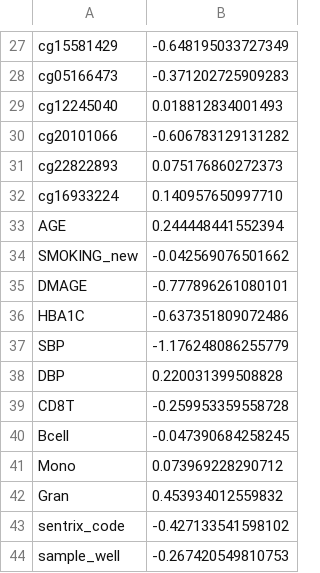
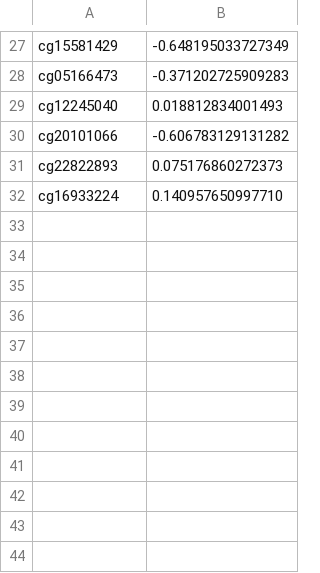
Before and after one commit to kellyliyichen/eGFR_450k, a CSV file: multi-site/output_whole_eGFR_slope/final_model/lasso_model_with_cov.csv, drawn as a sheet; only a part is shown, gaps mark what is left out; the diff names each change by its address in the sheet, - before the commit and + after, or states it on an @@ line.

Commit message:
update final models

```diff
--- a/multi-site/output_whole_eGFR_slope/final_model/lasso_model_with_cov.csv
+++ b/multi-site/output_whole_eGFR_slope/final_model/lasso_model_with_cov.csv
-row 33: AGE | 0.244448441552394
-row 34: SMOKING_new | -0.042569076501662
-row 35: DMAGE | -0.777896261080101
-row 36: HBA1C | -0.637351809072486
-row 37: SBP | -1.176248086255779
-row 38: DBP | 0.220031399508828
-row 39: CD8T | -0.259953359558728
-row 40: Bcell | -0.047390684258245
-row 41: Mono | 0.073969228290712
-row 42: Gran | 0.453934012559832
-row 43: sentrix_code | -0.427133541598102
-row 44: sample_well | -0.267420549810753
```
Also changed, not shown: multi-site/output_whole_eGFR_CKDEPI/final_model/lasso_model_with_cov.csv.
